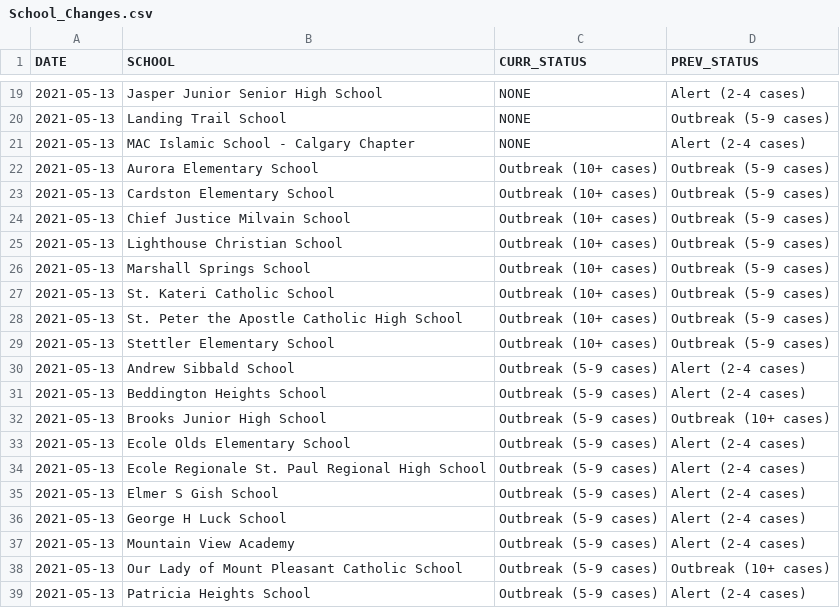
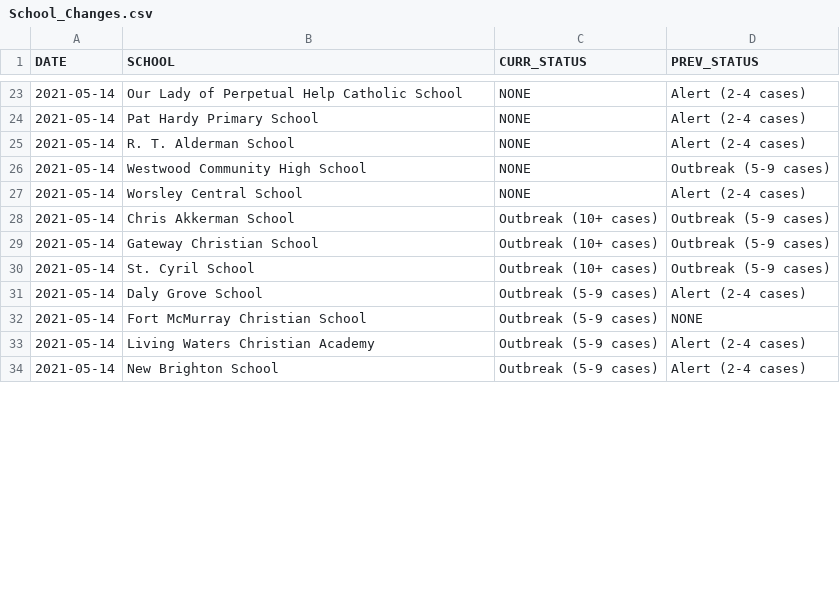
Before and after one commit to aryntoombs/Alberta-Covid-Data, a CSV file: School_Changes.csv, drawn as a sheet; only a part is shown, gaps mark what is left out; the diff covers the shown part only.

Commit message:
Update School_Changes.csv

```diff
--- a/School_Changes.csv
+++ b/School_Changes.csv
@@ -19,21 +23,12 @@
-2021-05-13,"Jasper Junior Senior High School","NONE","Alert (2-4 cases)"
-2021-05-13,"Landing Trail School","NONE","Outbreak (5-9 cases)"
-2021-05-13,"MAC Islamic School - Calgary Chapter","NONE","Alert (2-4 cases)"
-2021-05-13,"Aurora Elementary School","Outbreak (10+ cases)","Outbreak (5-9 cases)"
-2021-05-13,"Cardston Elementary School","Outbreak (10+ cases)","Outbreak (5-9 cases)"
-2021-05-13,"Chief Justice Milvain School","Outbreak (10+ cases)","Outbreak (5-9 cases)"
-2021-05-13,"Lighthouse Christian School","Outbreak (10+ cases)","Outbreak (5-9 cases)"
-2021-05-13,"Marshall Springs School","Outbreak (10+ cases)","Outbreak (5-9 cases)"
-2021-05-13,"St. Kateri Catholic School","Outbreak (10+ cases)","Outbreak (5-9 cases)"
-2021-05-13,"St. Peter the Apostle Catholic High School","Outbreak (10+ cases)","Outbreak (5-9 cases)"
-2021-05-13,"Stettler Elementary School","Outbreak (10+ cases)","Outbreak (5-9 cases)"
-2021-05-13,"Andrew Sibbald School","Outbreak (5-9 cases)","Alert (2-4 cases)"
-2021-05-13,"Beddington Heights School","Outbreak (5-9 cases)","Alert (2-4 cases)"
-2021-05-13,"Brooks Junior High School","Outbreak (5-9 cases)","Outbreak (10+ cases)"
-2021-05-13,"Ecole Olds Elementary School","Outbreak (5-9 cases)","Alert (2-4 cases)"
-2021-05-13,"Ecole Regionale St. Paul Regional High School","Outbreak (5-9 cases)","Alert (2-4 cases)"
-2021-05-13,"Elmer S Gish School","Outbreak (5-9 cases)","Alert (2-4 cases)"
-2021-05-13,"George H Luck School","Outbreak (5-9 cases)","Alert (2-4 cases)"
-2021-05-13,"Mountain View Academy","Outbreak (5-9 cases)","Alert (2-4 cases)"
-2021-05-13,"Our Lady of Mount Pleasant Catholic School","Outbreak (5-9 cases)","Outbreak (10+ cases)"
-2021-05-13,"Patricia Heights School","Outbreak (5-9 cases)","Alert (2-4 cases)"
+2021-05-14,"Our Lady of Perpetual Help Catholic School","NONE","Alert (2-4 cases)"
+2021-05-14,"Pat Hardy Primary School","NONE","Alert (2-4 cases)"
+2021-05-14,"R. T. Alderman School","NONE","Alert (2-4 cases)"
+2021-05-14,"Westwood Community High School","NONE","Outbreak (5-9 cases)"
+2021-05-14,"Worsley Central School","NONE","Alert (2-4 cases)"
+2021-05-14,"Chris Akkerman School","Outbreak (10+ cases)","Outbreak (5-9 cases)"
+2021-05-14,"Gateway Christian School","Outbreak (10+ cases)","Outbreak (5-9 cases)"
+2021-05-14,"St. Cyril School","Outbreak (10+ cases)","Outbreak (5-9 cases)"
+2021-05-14,"Daly Grove School","Outbreak (5-9 cases)","Alert (2-4 cases)"
+2021-05-14,"Fort McMurray Christian School","Outbreak (5-9 cases)","NONE"
+2021-05-14,"Living Waters Christian Academy","Outbreak (5-9 cases)","Alert (2-4 cases)"
+2021-05-14,"New Brighton School","Outbreak (5-9 cases)","Alert (2-4 cases)"
```
Also changed, not shown: 9 added rows, 9 removed rows and 27 edited cells elsewhere in this file.
